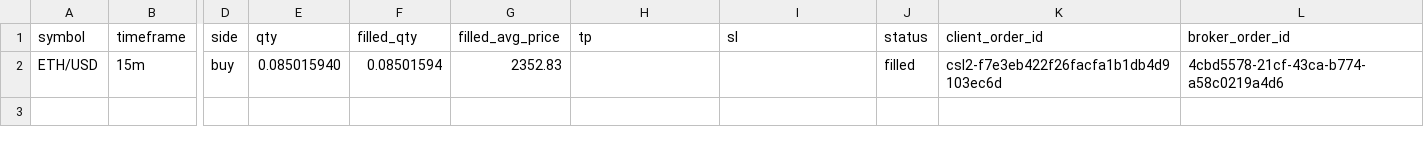
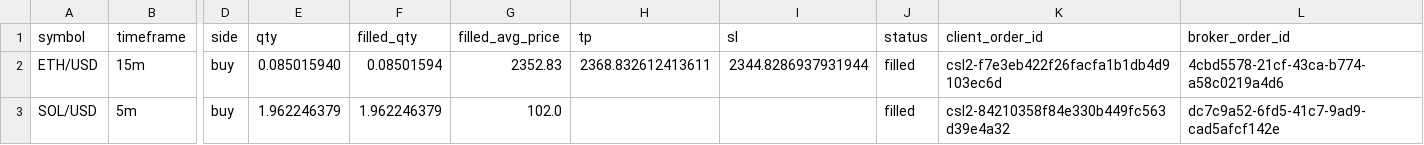
Before and after one commit to Rand0mUs3r-afk/CryptoStrategyLab, a CSV file: orders.csv, drawn as a sheet; only a part is shown, gaps mark what is left out; rows hold the shown columns only; the diff names each change by its address in the sheet, - before the commit and + after, or states it on an @@ line.

```diff
--- a/orders.csv
+++ b/orders.csv
-H2 (tp): (empty)
+H2 (tp): 2368.832612413611
-I2 (sl): (empty)
+I2 (sl): 2344.8286937931944
+row 3: SOL/USD | 5m | buy | 1.962246379 | 1.962246379 | 102.0 |  |  | filled | csl2-84210358f84e330b449fc563d39e4a32 | dc7c9a52-6fd5-41c7-9ad9-cad5afcf142e
```
Also changed, not shown: open_positions.csv, 7 other files.
